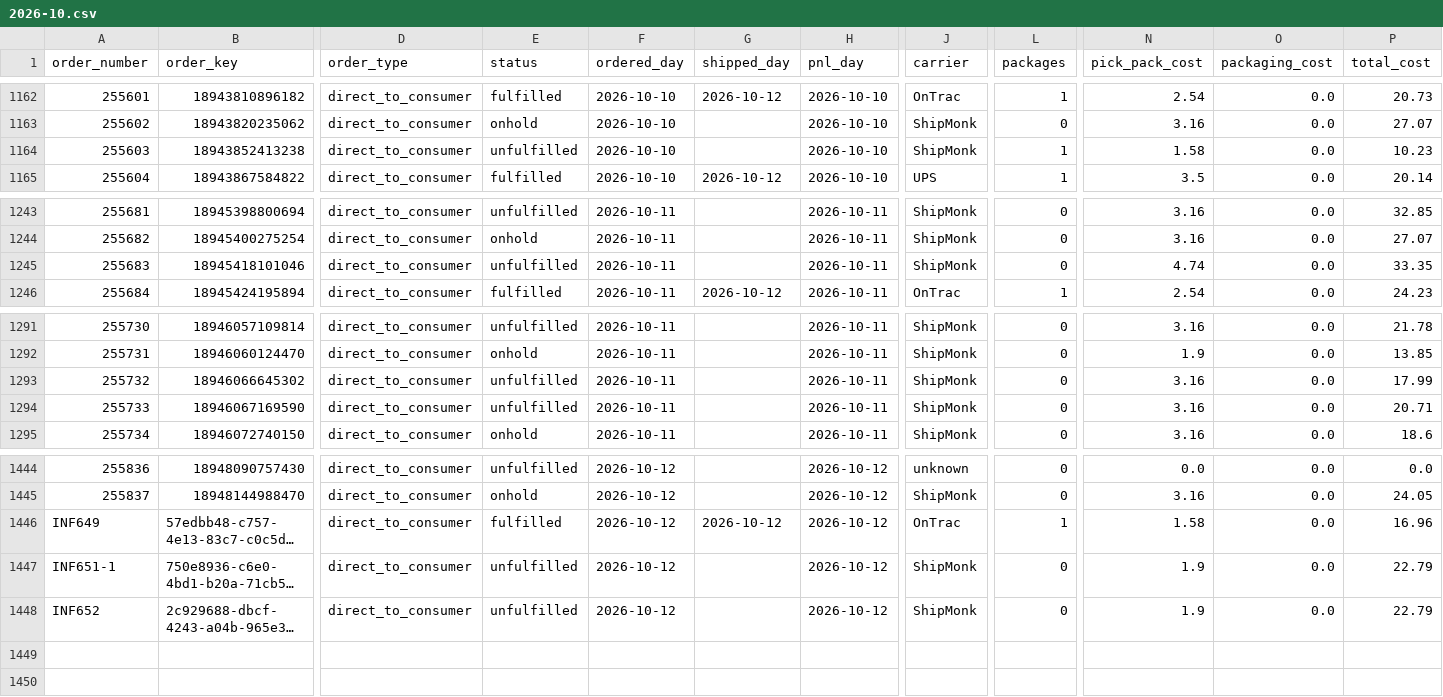
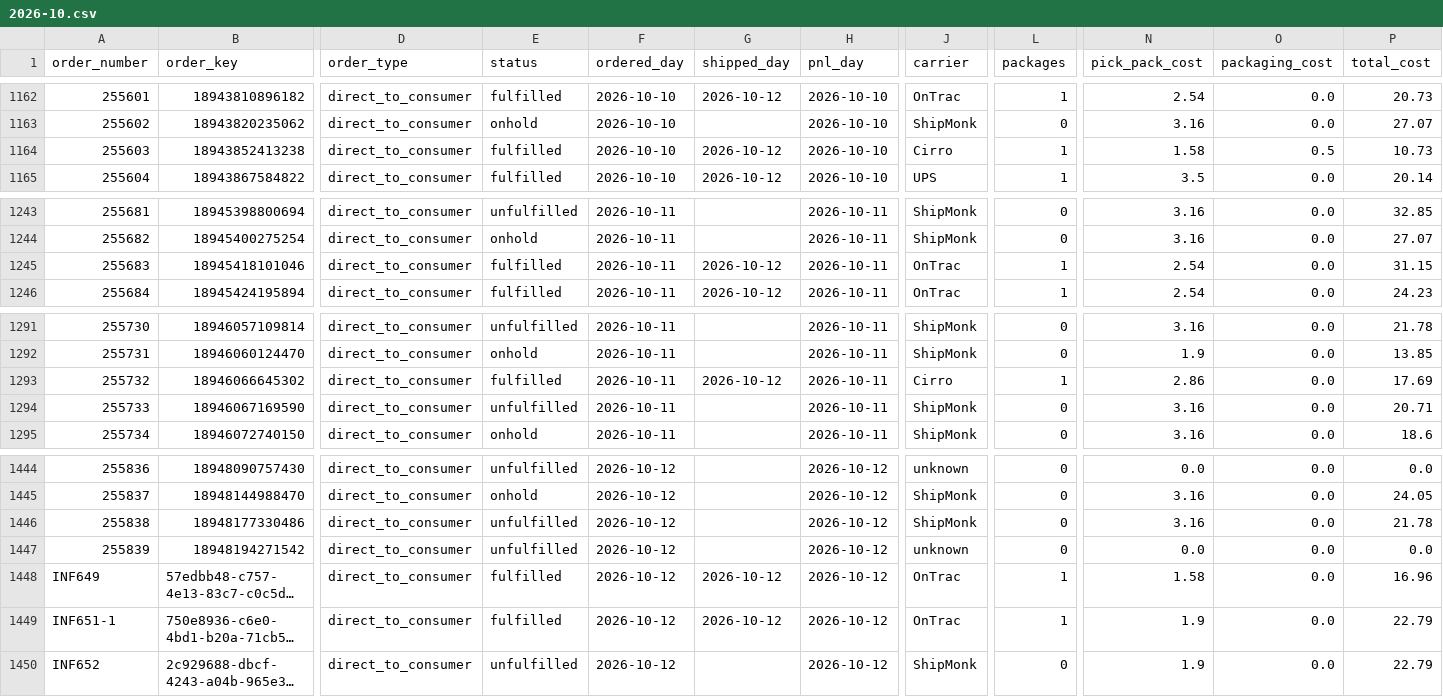
Before and after one commit to taitran-star/ctu-fin-sync-8x2k, a CSV file: data/shipmonk_orders/2026-10.csv, drawn as a sheet; only a part is shown, gaps mark what is left out; long unchanged cells end in …; addresses are those after the commit; rows hold the shown columns only; the diff names each change by its address in the sheet, - before the commit and + after, or states it on an @@ line.

```diff
--- a/data/shipmonk_orders/2026-10.csv
+++ b/data/shipmonk_orders/2026-10.csv
-E1164 (status): unfulfilled
+E1164 (status): fulfilled
-G1164 (shipped_day): (empty)
+G1164 (shipped_day): 2026-10-12
-J1164 (carrier): ShipMonk
+J1164 (carrier): Cirro
-O1164 (packaging_cost): 0.0
+O1164 (packaging_cost): 0.5
-P1164 (total_cost): 10.23
+P1164 (total_cost): 10.73
-E1245 (status): unfulfilled
+E1245 (status): fulfilled
-G1245 (shipped_day): (empty)
+G1245 (shipped_day): 2026-10-12
-J1245 (carrier): ShipMonk
+J1245 (carrier): OnTrac
-L1245 (packages): 0
+L1245 (packages): 1
-N1245 (pick_pack_cost): 4.74
+N1245 (pick_pack_cost): 2.54
-P1245 (total_cost): 33.35
+P1245 (total_cost): 31.15
-E1293 (status): unfulfilled
+E1293 (status): fulfilled
-G1293 (shipped_day): (empty)
+G1293 (shipped_day): 2026-10-12
-J1293 (carrier): ShipMonk
+J1293 (carrier): Cirro
-L1293 (packages): 0
+L1293 (packages): 1
-N1293 (pick_pack_cost): 3.16
+N1293 (pick_pack_cost): 2.86
-P1293 (total_cost): 17.99
+P1293 (total_cost): 17.69
+row 1446: 255838 | 18948177330486 | direct_to_consumer | unfulfilled | 2026-10-12 |  | 2026-10-12 | ShipMonk | 0 | 3.16 | 0.0 | 21.78
+row 1447: 255839 | 18948194271542 | direct_to_consumer | unfulfilled | 2026-10-12 |  | 2026-10-12 | unknown | 0 | 0.0 | 0.0 | 0.0
-E1449 (status): unfulfilled
+E1449 (status): fulfilled
-G1449 (shipped_day): (empty)
+G1449 (shipped_day): 2026-10-12
-J1449 (carrier): ShipMonk
+J1449 (carrier): OnTrac
-L1449 (packages): 0
+L1449 (packages): 1
```
Also changed, not shown: 1 other file.
